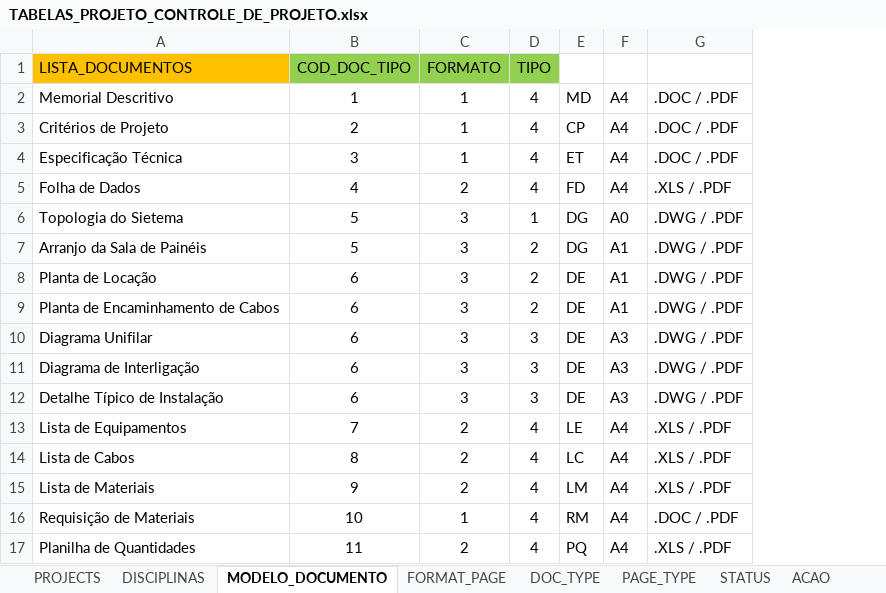
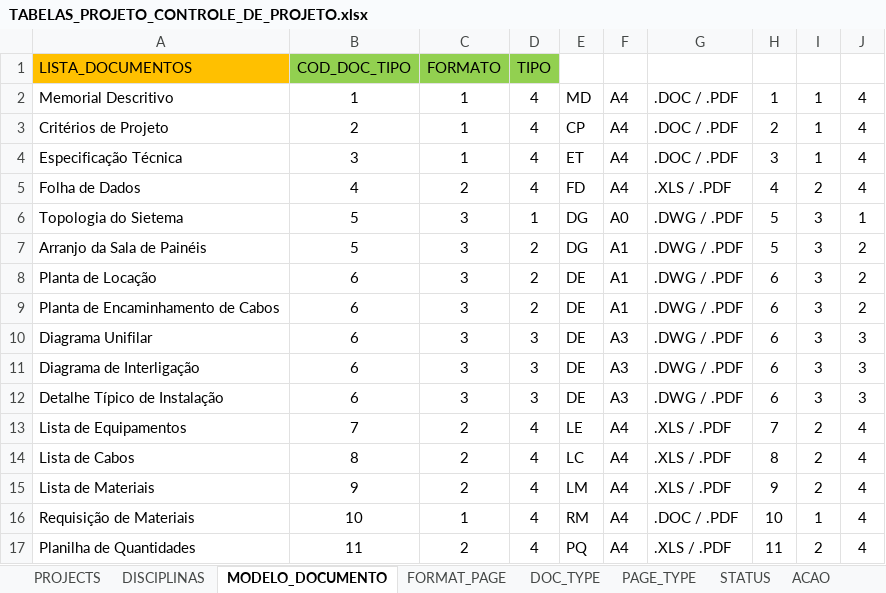
Before and after one commit to AlexsandroMO/project_control, an Excel workbook: media_files/uploads/TABELAS_PROJETO_CONTROLE_DE_PROJETO.xlsx, sheet MODELO_DOCUMENTO, drawn as a sheet; values as stored, in another font and other column widths than the file's, no borders; the diff names each change by its address in the sheet, - before the commit and + after, or states it on an @@ line.

```diff
--- a/media_files/uploads/TABELAS_PROJETO_CONTROLE_DE_PROJETO.xlsx (sheet MODELO_DOCUMENTO)
+++ b/media_files/uploads/TABELAS_PROJETO_CONTROLE_DE_PROJETO.xlsx (sheet MODELO_DOCUMENTO)
+column H, rows 2-17: 1 | 2 | 3 | 4 | 5 | 5 | 6 | 6 | 6 | 6 | 6 | 7 | 8 | 9 | 10 | 11
+column I, rows 2-17: 1 | 1 | 1 | 2 | 3 | 3 | 3 | 3 | 3 | 3 | 3 | 2 | 2 | 2 | 1 | 2
+column J, rows 2-17: 4 | 4 | 4 | 4 | 1 | 2 | 2 | 2 | 3 | 3 | 3 | 4 | 4 | 4 | 4 | 4
```
Also changed, not shown: sheet PROJECTS, MATERIAL/TABELAS_PROJETO_CONTROLE_DE_PROJETO.xlsx, 15 other files.
